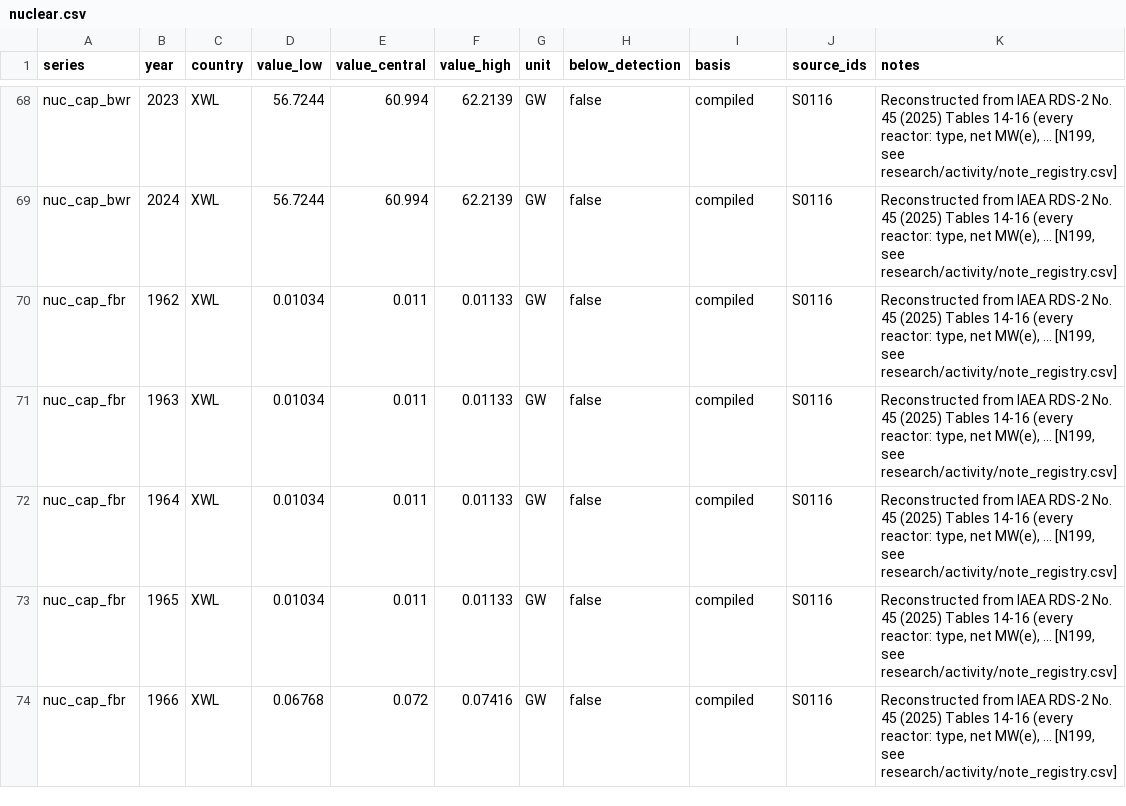
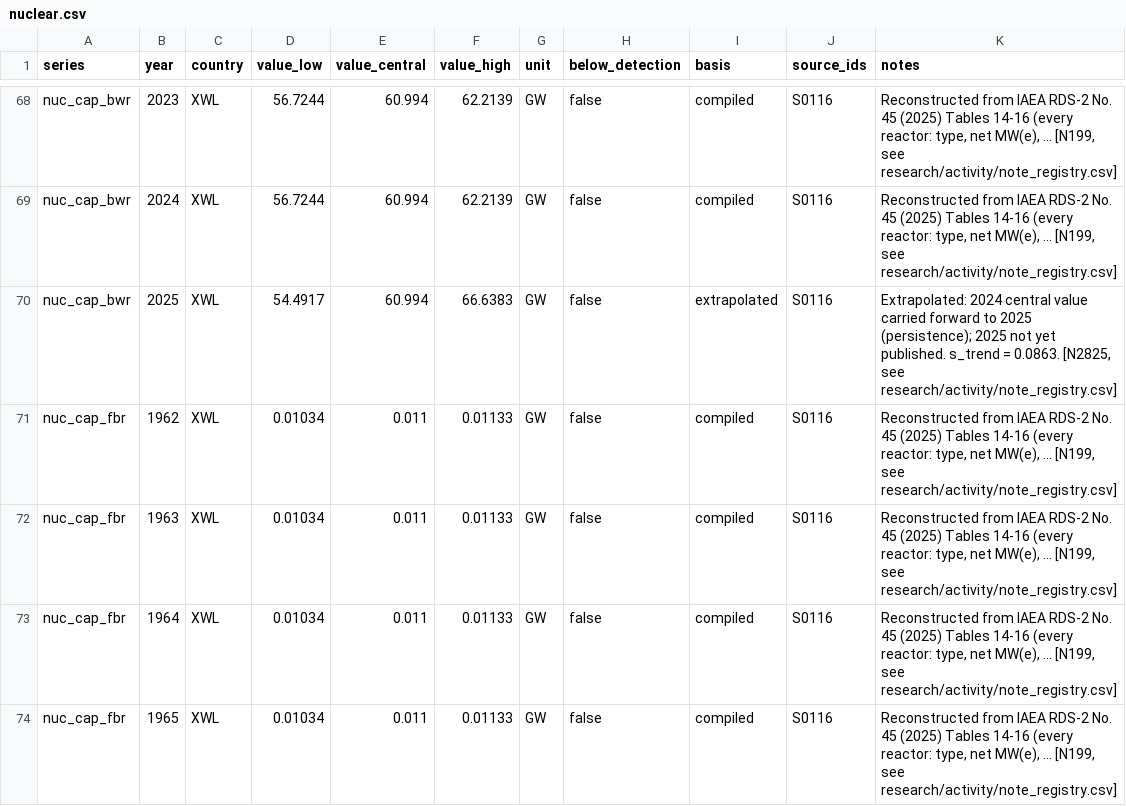
Before and after one commit to StevenAston/radiopassive, a CSV file: data/activity/nuclear.csv, drawn as a sheet; only a part is shown, gaps mark what is left out; the shorter side is filled out with more unchanged rows; the diff covers the shown part only.

```diff
--- a/data/activity/nuclear.csv
+++ b/data/activity/nuclear.csv
@@ -69,2 +69,3 @@ nuc_cap_bwr,2023,XWL,56.7244,60.994,62.2139,GW,false,compiled,S0116,"Reconstruct
 nuc_cap_bwr,2024,XWL,56.7244,60.994,62.2139,GW,false,compiled,S0116,"Reconstructed from IAEA RDS-2 No. 45 (2025) Tables 14-16 (every reactor: type, net MW(e), ... [N199, see research/activity/note_registry.csv]"
+nuc_cap_bwr,2025,XWL,54.4917,60.994,66.6383,GW,false,extrapolated,S0116,"Extrapolated: 2024 central value carried forward to 2025 (persistence); 2025 not yet published. s_trend = 0.0863. [N2825, see research/activity/note_registry.csv]"
 nuc_cap_fbr,1962,XWL,0.01034,0.011,0.01133,GW,false,compiled,S0116,"Reconstructed from IAEA RDS-2 No. 45 (2025) Tables 14-16 (every reactor: type, net MW(e), ... [N199, see research/activity/note_registry.csv]"
```
Also changed, not shown: 11 added rows elsewhere in this file, data/activity/nuclear_cycle.csv, data/activity/uranium.csv, 23 other files.
